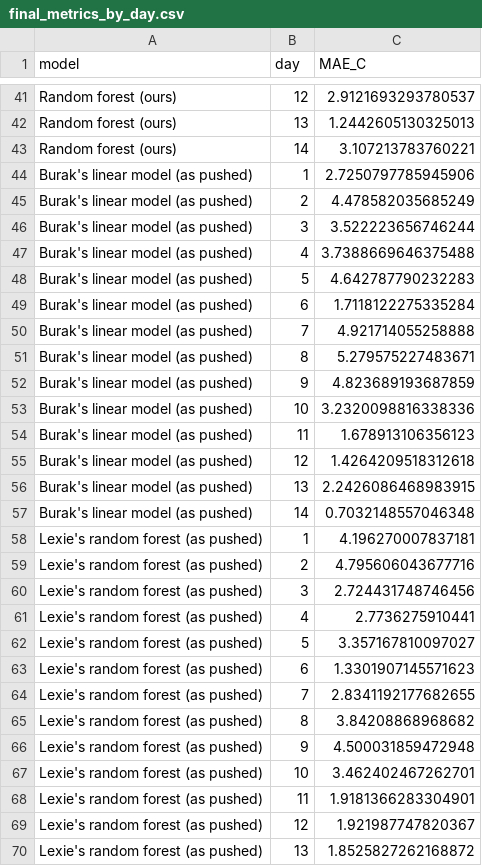
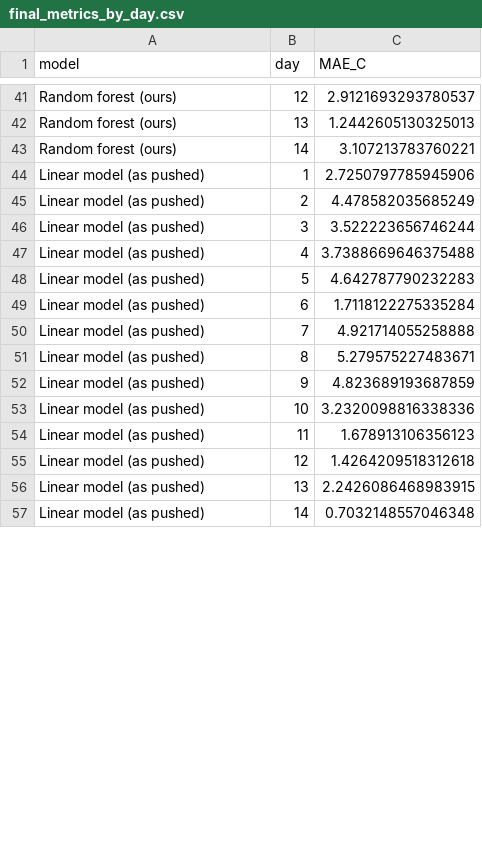
Before and after one commit to Lexielinnnnn/rdu_hourly_temperature, a CSV file: results/final_metrics_by_day.csv, drawn as a sheet; only a part is shown, gaps mark what is left out; the diff covers the shown part only.

```diff
--- a/results/final_metrics_by_day.csv
+++ b/results/final_metrics_by_day.csv
@@ -43,28 +43,15 @@ Random forest (ours),13,1.2442605130325013
 Random forest (ours),14,3.107213783760221
-Burak's linear model (as pushed),1,2.7250797785945906
-Burak's linear model (as pushed),2,4.478582035685249
-Burak's linear model (as pushed),3,3.522223656746244
-Burak's linear model (as pushed),4,3.7388669646375488
-Burak's linear model (as pushed),5,4.642787790232283
-Burak's linear model (as pushed),6,1.7118122275335284
-Burak's linear model (as pushed),7,4.921714055258888
-Burak's linear model (as pushed),8,5.279575227483671
-Burak's linear model (as pushed),9,4.823689193687859
-Burak's linear model (as pushed),10,3.2320098816338336
-Burak's linear model (as pushed),11,1.678913106356123
-Burak's linear model (as pushed),12,1.4264209518312618
-Burak's linear model (as pushed),13,2.2426086468983915
-Burak's linear model (as pushed),14,0.7032148557046348
-Lexie's random forest (as pushed),1,4.196270007837181
-Lexie's random forest (as pushed),2,4.795606043677716
-Lexie's random forest (as pushed),3,2.724431748746456
-Lexie's random forest (as pushed),4,2.7736275910441
-Lexie's random forest (as pushed),5,3.357167810097027
-Lexie's random forest (as pushed),6,1.3301907145571623
-Lexie's random forest (as pushed),7,2.8341192177682655
-Lexie's random forest (as pushed),8,3.84208868968682
-Lexie's random forest (as pushed),9,4.500031859472948
-Lexie's random forest (as pushed),10,3.462402467262701
-Lexie's random forest (as pushed),11,1.9181366283304901
-Lexie's random forest (as pushed),12,1.921987747820367
-Lexie's random forest (as pushed),13,1.8525827262168872
+Linear model (as pushed),1,2.7250797785945906
+Linear model (as pushed),2,4.478582035685249
+Linear model (as pushed),3,3.522223656746244
+Linear model (as pushed),4,3.7388669646375488
+Linear model (as pushed),5,4.642787790232283
+Linear model (as pushed),6,1.7118122275335284
+Linear model (as pushed),7,4.921714055258888
+Linear model (as pushed),8,5.279575227483671
+Linear model (as pushed),9,4.823689193687859
+Linear model (as pushed),10,3.2320098816338336
+Linear model (as pushed),11,1.678913106356123
+Linear model (as pushed),12,1.4264209518312618
+Linear model (as pushed),13,2.2426086468983915
+Linear model (as pushed),14,0.7032148557046348
```
Also changed, not shown: 14 added rows and 1 removed row elsewhere in this file, final_model/results/cv_all_runs.csv, final_model/results/cv_error_by_lead_day.csv, 29 other files.
